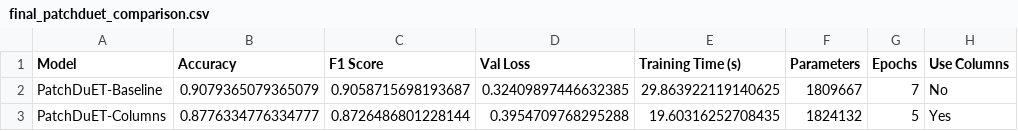
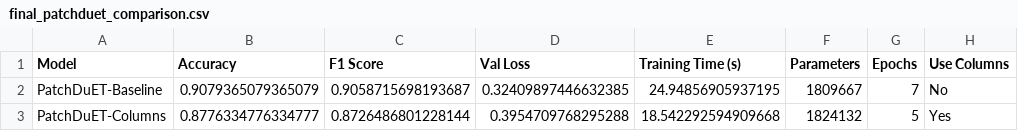
Before and after one commit to kailukowiak/TREA-C, a CSV file: datasets/outputs/comparisons/final_patchduet_comparison.csv, drawn as a sheet.

Commit message:
Update CLAUDE.md with additional warnings about running the model; adjust final_patchduet_comparison.csv for accurate training times.

```diff
--- a/datasets/outputs/comparisons/final_patchduet_comparison.csv
+++ b/datasets/outputs/comparisons/final_patchduet_comparison.csv
@@ -1,3 +1,3 @@
 Model,Accuracy,F1 Score,Val Loss,Training Time (s),Parameters,Epochs,Use Columns
-PatchDuET-Baseline,0.9079365079365079,0.9058715698193687,0.32409897446632385,29.863922119140625,1809667,7,No
-PatchDuET-Columns,0.8776334776334777,0.8726486801228144,0.3954709768295288,19.60316252708435,1824132,5,Yes
+PatchDuET-Baseline,0.9079365079365079,0.9058715698193687,0.32409897446632385,24.94856905937195,1809667,7,No
+PatchDuET-Columns,0.8776334776334777,0.8726486801228144,0.3954709768295288,18.542292594909668,1824132,5,Yes
```
Also changed, not shown: 1 other file.
